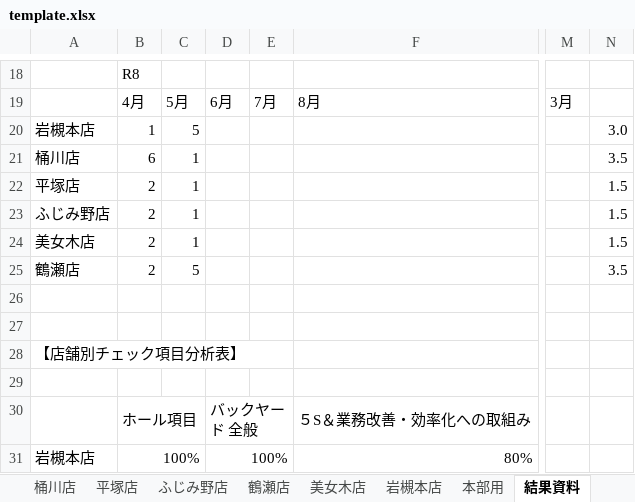
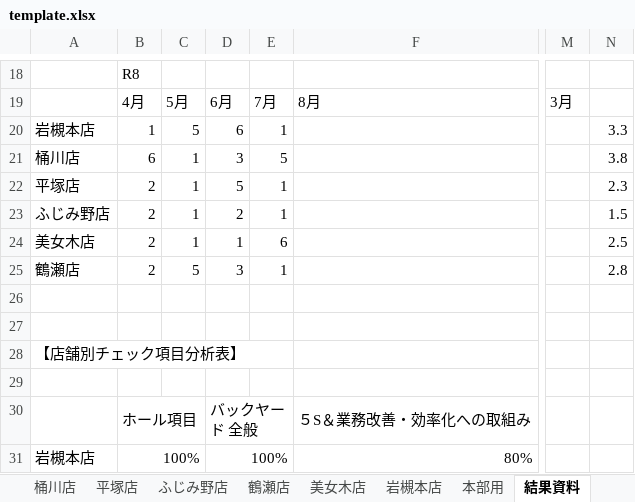
Before and after one commit to dxokegawa-wq/AKT, an Excel workbook: template.xlsx, sheet 結果資料, drawn as a sheet; only a part is shown, gaps mark what is left out; values as stored, in another font and other column widths than the file's, no cell formats; the diff covers the shown part only; the diff names each change by its address in the sheet, - before the commit and + after, or states it on an @@ line.

```diff
--- a/template.xlsx (sheet 結果資料)
+++ b/template.xlsx (sheet 結果資料)
-D20: (empty)
+D20: 6
-E20: (empty)
+E20: 1
-N20: 3.0
+N20: 3.3
-D21: (empty)
+D21: 3
-E21: (empty)
+E21: 5
-N21: 3.5
+N21: 3.8
-D22: (empty)
+D22: 5
-E22:E23: (empty)
+E22:E23: 1
-N22: 1.5
+N22: 2.3
-D23: (empty)
+D23: 2
-D24: (empty)
+D24: 1
-E24: (empty)
+E24: 6
-N24: 1.5
+N24: 2.5
-D25: (empty)
+D25: 3
-E25: (empty)
+E25: 1
-N25: 3.5
+N25: 2.8
```
Also changed, not shown: 21 edited cells elsewhere in this sheet, sheet 桶川店, sheet 平塚店, sheet ふじみ野店, sheet 鶴瀬店, sheet 美女木店, sheet 岩槻本店, cell formats, 5 other files.
